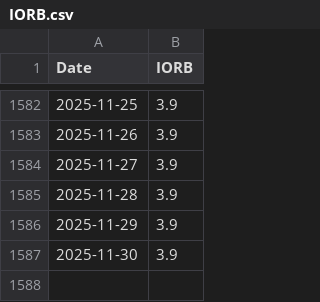
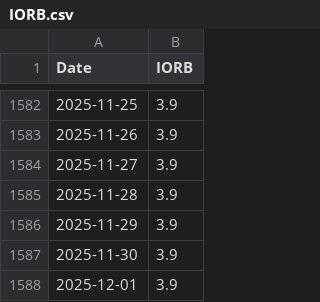
Before and after one commit to wonyoonj/fred-data, a CSV file: csvfile/IORB.csv, drawn as a sheet; only a part is shown, gaps mark what is left out.

Commit message:
Update data files in 'csvfile' on 2025-12-01 21:50

```diff
--- a/csvfile/IORB.csv
+++ b/csvfile/IORB.csv
@@ -1587 +1587,2 @@ Date,IORB
 2025-11-30,3.9
+2025-12-01,3.9
```
Also changed, not shown: 2 other files.
